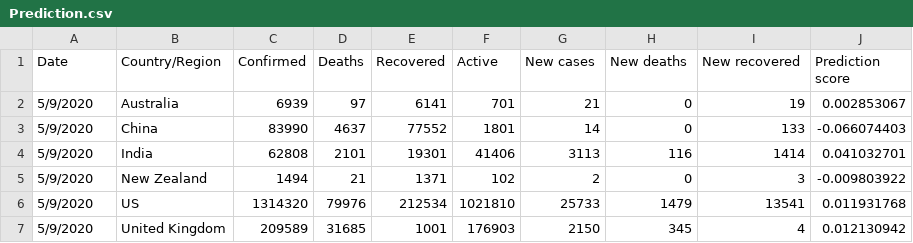
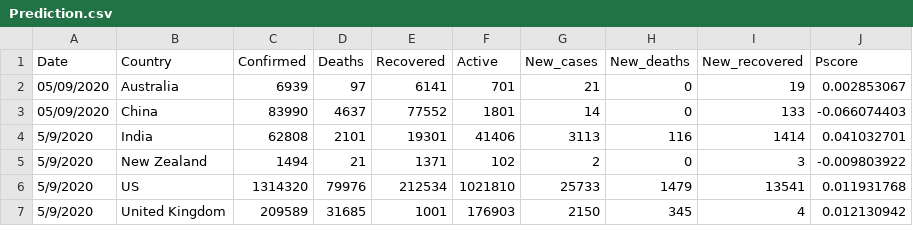
Before and after one commit to SJSUSpring21/Team17, a CSV file: Backend/Prediction.csv, drawn as a sheet.

Commit message:
created backend api for predict score

```diff
--- a/Backend/Prediction.csv
+++ b/Backend/Prediction.csv
@@ -1,4 +1,4 @@
-Date,Country/Region,Confirmed,Deaths,Recovered,Active,New cases,New deaths,New recovered,Prediction score
-5/9/2020,Australia,6939,97,6141,701,21,0,19,0.002853067
-5/9/2020,China,83990,4637,77552,1801,14,0,133,-0.066074403
+Date,Country,Confirmed,Deaths,Recovered,Active,New_cases,New_deaths,New_recovered,Pscore
+05/09/2020,Australia,6939,97,6141,701,21,0,19,0.002853067
+05/09/2020,China,83990,4637,77552,1801,14,0,133,-0.066074403
 5/9/2020,India,62808,2101,19301,41406,3113,116,1414,0.041032701
```
Also changed, not shown: 10 other files.
